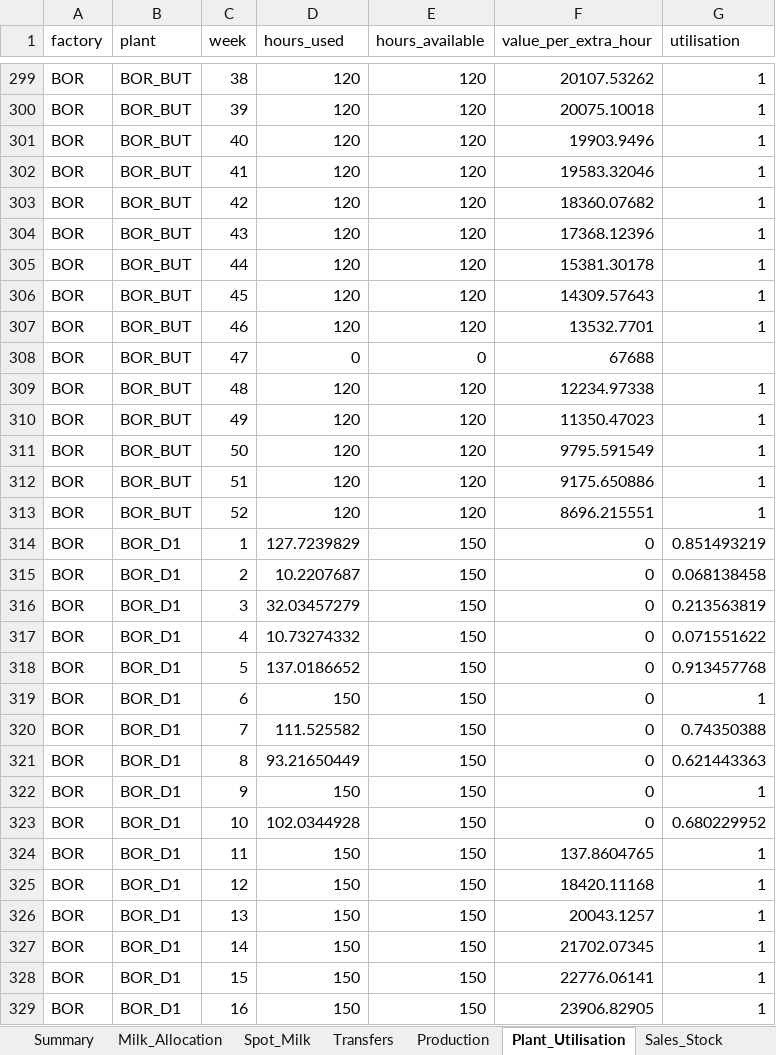
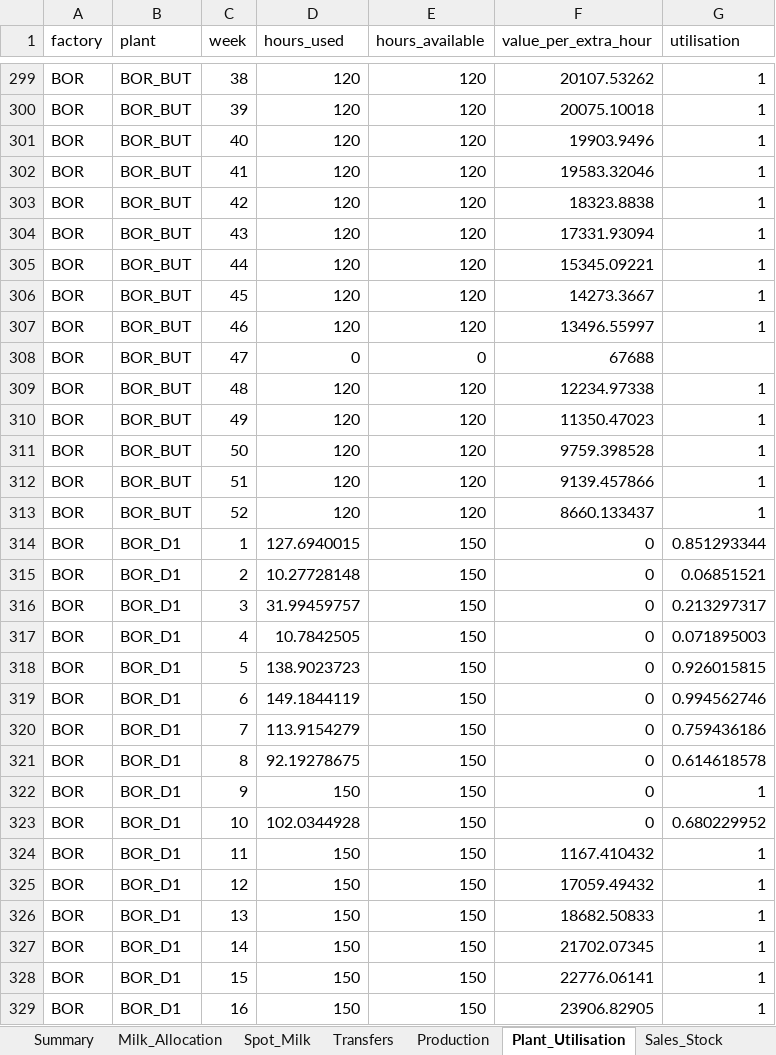
Before and after one commit to jserra1526/john, an Excel workbook: data/sample_results.xlsx, sheet Plant_Utilisation, drawn as a sheet; only a part is shown, gaps mark what is left out; values as stored, in another font and other column widths than the file's, no borders; the diff covers the shown part only; the diff names each change by its address in the sheet, - before the commit and + after, or states it on an @@ line.

```diff
--- a/data/sample_results.xlsx (sheet Plant_Utilisation)
+++ b/data/sample_results.xlsx (sheet Plant_Utilisation)
-F303 (value_per_extra_hour): 18360.07682
+F303 (value_per_extra_hour): 18323.8838
-F304 (value_per_extra_hour): 17368.12396
+F304 (value_per_extra_hour): 17331.93094
-F305 (value_per_extra_hour): 15381.30178
+F305 (value_per_extra_hour): 15345.09221
-F306 (value_per_extra_hour): 14309.57643
+F306 (value_per_extra_hour): 14273.3667
-F307 (value_per_extra_hour): 13532.7701
+F307 (value_per_extra_hour): 13496.55997
-F311 (value_per_extra_hour): 9795.591549
+F311 (value_per_extra_hour): 9759.398528
-F312 (value_per_extra_hour): 9175.650886
+F312 (value_per_extra_hour): 9139.457866
-F313 (value_per_extra_hour): 8696.215551
+F313 (value_per_extra_hour): 8660.133437
-D314 (hours_used): 127.7239829
+D314 (hours_used): 127.6940015
-G314 (utilisation): 0.851493219
+G314 (utilisation): 0.851293344
-D315 (hours_used): 10.2207687
+D315 (hours_used): 10.27728148
-G315 (utilisation): 0.068138458
+G315 (utilisation): 0.06851521
-D316 (hours_used): 32.03457279
+D316 (hours_used): 31.99459757
-G316 (utilisation): 0.213563819
+G316 (utilisation): 0.213297317
-D317 (hours_used): 10.73274332
+D317 (hours_used): 10.7842505
-G317 (utilisation): 0.071551622
+G317 (utilisation): 0.071895003
-D318 (hours_used): 137.0186652
+D318 (hours_used): 138.9023723
-G318 (utilisation): 0.913457768
+G318 (utilisation): 0.926015815
-D319 (hours_used): 150
+D319 (hours_used): 149.1844119
-G319 (utilisation): 1
+G319 (utilisation): 0.994562746
-D320 (hours_used): 111.525582
+D320 (hours_used): 113.9154279
-G320 (utilisation): 0.74350388
+G320 (utilisation): 0.759436186
-D321 (hours_used): 93.21650449
+D321 (hours_used): 92.19278675
-G321 (utilisation): 0.621443363
+G321 (utilisation): 0.614618578
-F324 (value_per_extra_hour): 137.8604765
+F324 (value_per_extra_hour): 1167.410432
-F325 (value_per_extra_hour): 18420.11168
+F325 (value_per_extra_hour): 17059.49432
-F326 (value_per_extra_hour): 20043.1257
+F326 (value_per_extra_hour): 18682.50833
```
Also changed, not shown: 548 edited cells elsewhere in this sheet, sheet Production, sheet Transfers, sheet Component_Values, sheet Milk_Allocation, sheet Marginal_Values, sheet Sales_Stock, 3 more sheets, data/sample_inputs.xlsx, 2 other files.
